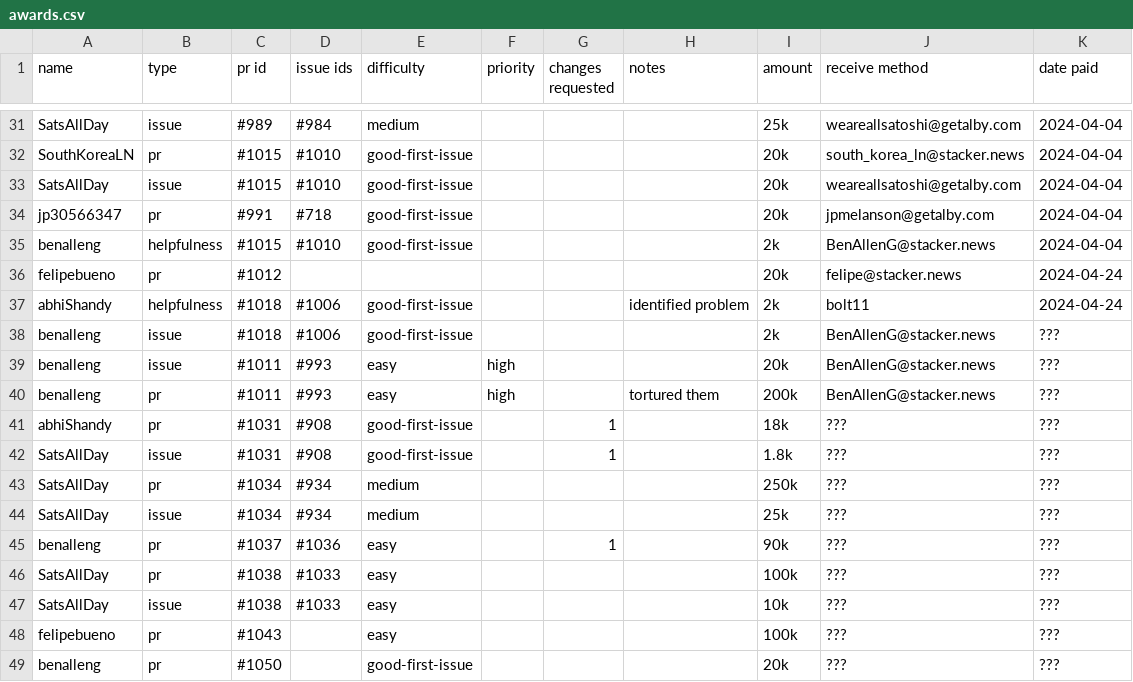
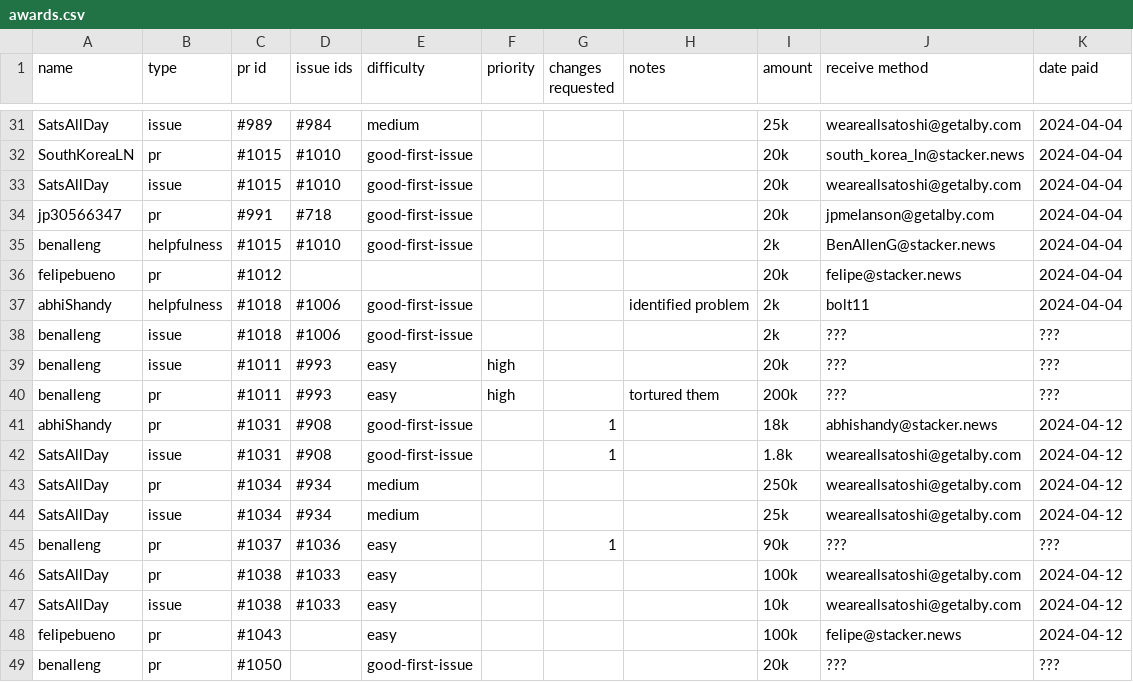
Before and after one commit to stackernews/stacker.news, a CSV file: awards.csv, drawn as a sheet; only a part is shown, gaps mark what is left out.

Commit message:
Update awards.csv

```diff
--- a/awards.csv
+++ b/awards.csv
@@ -35,15 +35,15 @@ jp30566347,pr,#991,#718,good-first-issue,,,,20k,jpmelanson@getalby.com,2024-04-0
 benalleng,helpfulness,#1015,#1010,good-first-issue,,,,2k,BenAllenG@stacker.news,2024-04-04
-felipebueno,pr,#1012,,,,,,20k,felipe@stacker.news,2024-04-24
-abhiShandy,helpfulness,#1018,#1006,good-first-issue,,,identified problem,2k,bolt11,2024-04-24
-benalleng,issue,#1018,#1006,good-first-issue,,,,2k,BenAllenG@stacker.news,???
-benalleng,issue,#1011,#993,easy,high,,,20k,BenAllenG@stacker.news,???
-benalleng,pr,#1011,#993,easy,high,,tortured them,200k,BenAllenG@stacker.news,???
-abhiShandy,pr,#1031,#908,good-first-issue,,1,,18k,???,???
-SatsAllDay,issue,#1031,#908,good-first-issue,,1,,1.8k,???,???
-SatsAllDay,pr,#1034,#934,medium,,,,250k,???,???
-SatsAllDay,issue,#1034,#934,medium,,,,25k,???,???
+felipebueno,pr,#1012,,,,,,20k,felipe@stacker.news,2024-04-04
+abhiShandy,helpfulness,#1018,#1006,good-first-issue,,,identified problem,2k,bolt11,2024-04-04
+benalleng,issue,#1018,#1006,good-first-issue,,,,2k,???,???
+benalleng,issue,#1011,#993,easy,high,,,20k,???,???
+benalleng,pr,#1011,#993,easy,high,,tortured them,200k,???,???
+abhiShandy,pr,#1031,#908,good-first-issue,,1,,18k,abhishandy@stacker.news,2024-04-12
+SatsAllDay,issue,#1031,#908,good-first-issue,,1,,1.8k,weareallsatoshi@getalby.com,2024-04-12
+SatsAllDay,pr,#1034,#934,medium,,,,250k,weareallsatoshi@getalby.com,2024-04-12
+SatsAllDay,issue,#1034,#934,medium,,,,25k,weareallsatoshi@getalby.com,2024-04-12
 benalleng,pr,#1037,#1036,easy,,1,,90k,???,???
-SatsAllDay,pr,#1038,#1033,easy,,,,100k,???,???
-SatsAllDay,issue,#1038,#1033,easy,,,,10k,???,???
-felipebueno,pr,#1043,,easy,,,,100k,???,???
+SatsAllDay,pr,#1038,#1033,easy,,,,100k,weareallsatoshi@getalby.com,2024-04-12
+SatsAllDay,issue,#1038,#1033,easy,,,,10k,weareallsatoshi@getalby.com,2024-04-12
+felipebueno,pr,#1043,,easy,,,,100k,felipe@stacker.news,2024-04-12
 benalleng,pr,#1050,,good-first-issue,,,,20k,???,???
```
